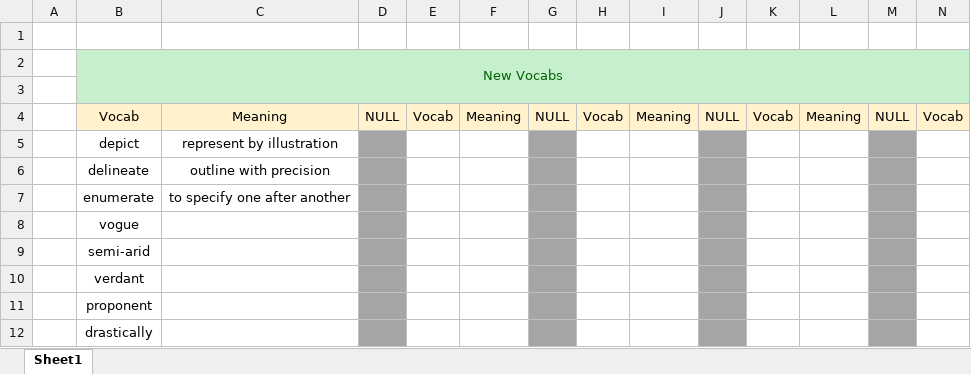
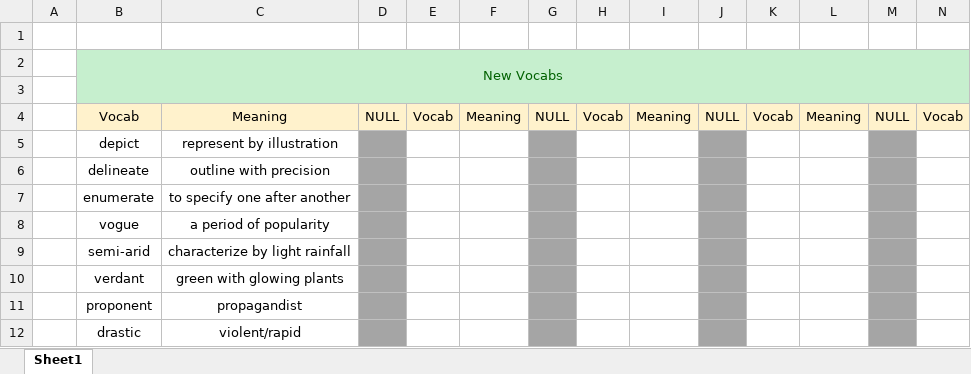
Before and after one commit to nayzinminlwin/IELTS_Practice_Repo, an Excel workbook: Vocabs.xlsx, sheet Sheet1, drawn as a sheet; only a part is shown; values as stored, in another font and other column widths than the file's, no borders; removed rows and columns are numbered as before the commit, all else as after; rows hold the shown columns only; the diff names each change by its address in the sheet, - before the commit and + after, or states it on an @@ line.

Commit message:
Added Vocabs.

```diff
--- a/Vocabs.xlsx (sheet Sheet1)
+++ b/Vocabs.xlsx (sheet Sheet1)
-C8: (empty)
+C8: a period of popularity
-C9: (empty)
+C9: characterize by light rainfall
-C10: (empty)
+C10: green with glowing plants
-C11: (empty)
+C11: propagandist
-row 12:  | drastically
+row 12:  | drastic | violent/rapid
```
